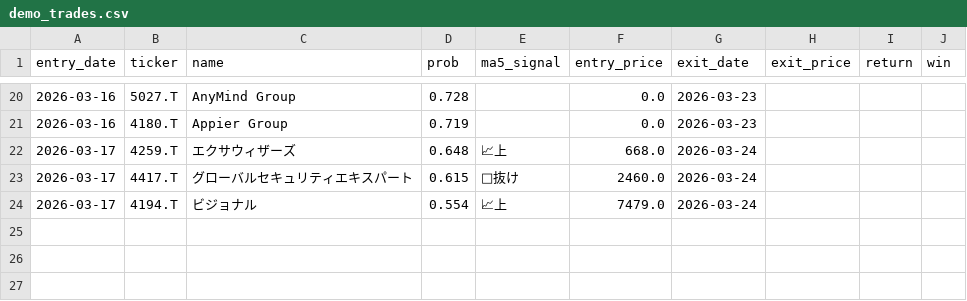
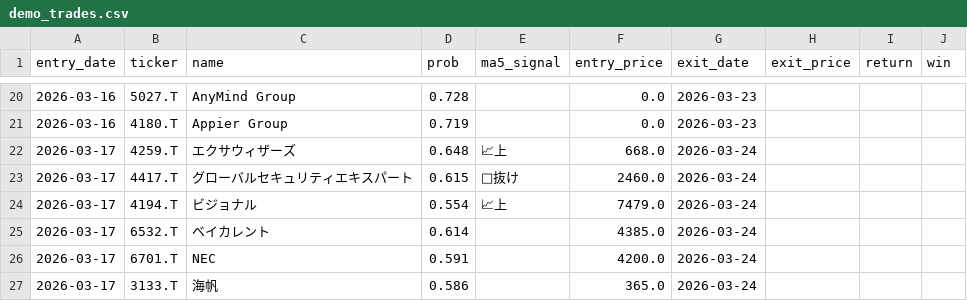
Before and after one commit to katsu33249/stock-ai-investor-v2, a CSV file: data/ml/demo_trades.csv, drawn as a sheet; only a part is shown, gaps mark what is left out.

```diff
--- a/data/ml/demo_trades.csv
+++ b/data/ml/demo_trades.csv
@@ -24 +24,4 @@
 2026-03-17,4194.T,ビジョナル,0.554,📈上,7479.0,2026-03-24,,,
+2026-03-17,6532.T,ベイカレント,0.614,,4385.0,2026-03-24,,,
+2026-03-17,6701.T,NEC,0.591,,4200.0,2026-03-24,,,
+2026-03-17,3133.T,海帆,0.586,,365.0,2026-03-24,,,
```
Also changed, not shown: 2 other files.
